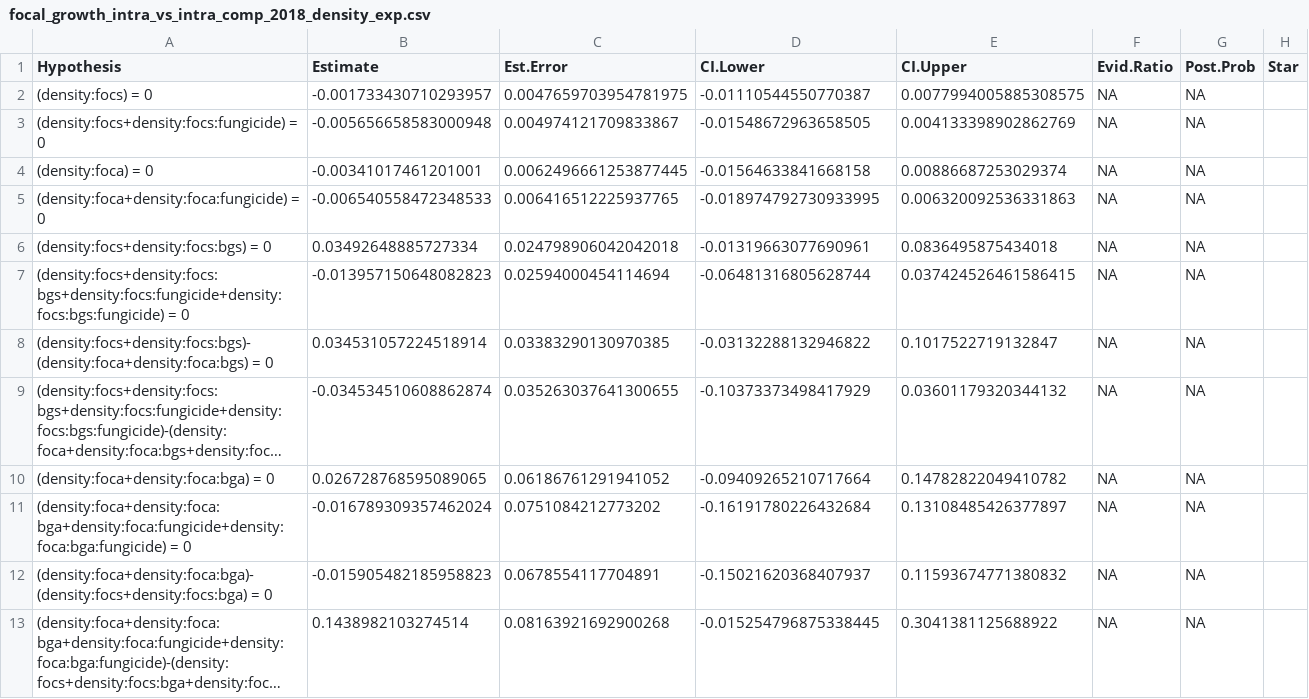
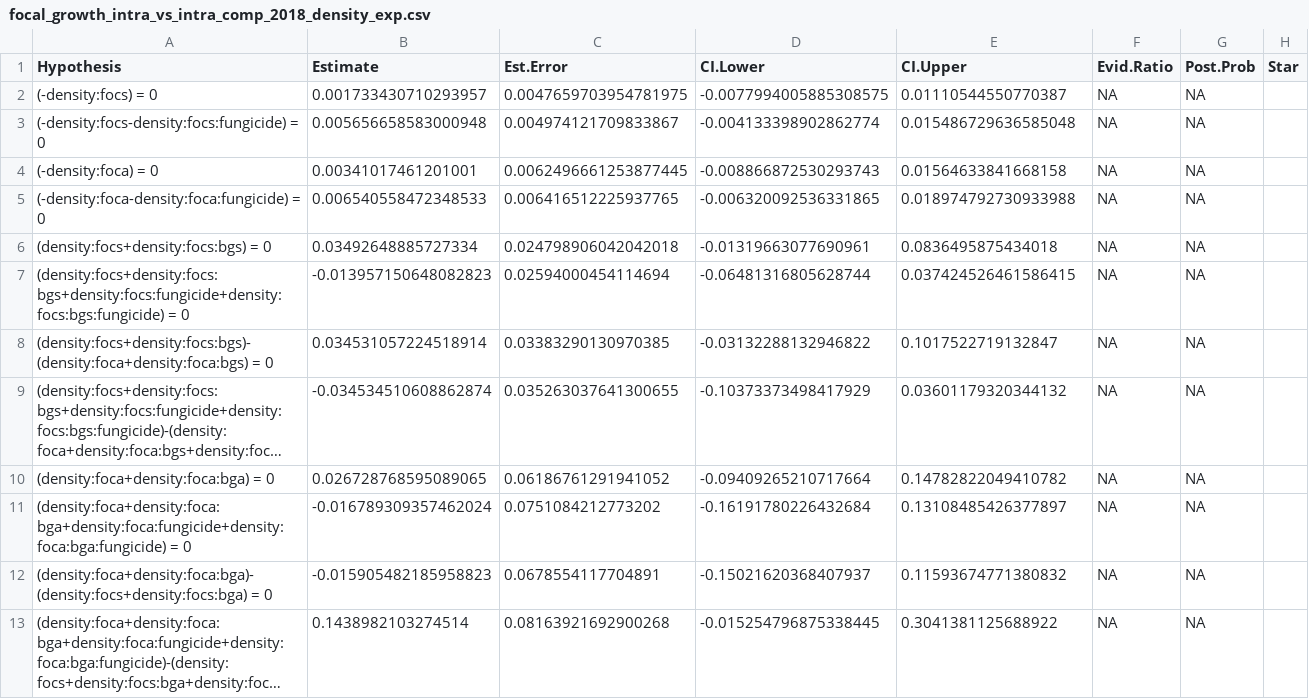
Before and after one commit to aekendig/microstegium-bipolaris, a CSV file: output/focal_growth_intra_vs_intra_comp_2018_density_exp.csv, drawn as a sheet; long unchanged cells end in ….

```diff
--- a/output/focal_growth_intra_vs_intra_comp_2018_density_exp.csv
+++ b/output/focal_growth_intra_vs_intra_comp_2018_density_exp.csv
@@ -1,6 +1,6 @@
 Hypothesis,Estimate,Est.Error,CI.Lower,CI.Upper,Evid.Ratio,Post.Prob,Star
-(density:focs) = 0,-0.001733430710293957,0.0047659703954781975,-0.01110544550770387,0.0077994005885308575,NA,NA,
-(density:focs+density:focs:fungicide) = 0,-0.005656658583000948,0.004974121709833867,-0.01548672963658505,0.004133398902862769,NA,NA,
-(density:foca) = 0,-0.00341017461201001,0.0062496661253877445,-0.01564633841668158,0.00886687253029374,NA,NA,
-(density:foca+density:foca:fungicide) = 0,-0.006540558472348533,0.006416512225937765,-0.018974792730933995,0.006320092536331863,NA,NA,
+(-density:focs) = 0,0.001733430710293957,0.0047659703954781975,-0.0077994005885308575,0.01110544550770387,NA,NA,
+(-density:focs-density:focs:fungicide) = 0,0.005656658583000948,0.004974121709833867,-0.004133398902862774,0.015486729636585048,NA,NA,
+(-density:foca) = 0,0.00341017461201001,0.0062496661253877445,-0.008866872530293743,0.01564633841668158,NA,NA,
+(-density:foca-density:foca:fungicide) = 0,0.006540558472348533,0.006416512225937765,-0.006320092536331865,0.018974792730933988,NA,NA,
 (density:focs+density:focs:bgs) = 0,0.03492648885727334,0.024798906042042018,-0.01319663077690961,0.0836495875434018,NA,NA,
```
Also changed, not shown: output/focal_growth_intra_vs_intra_comp_2019_density_exp.csv, 8 other files.
